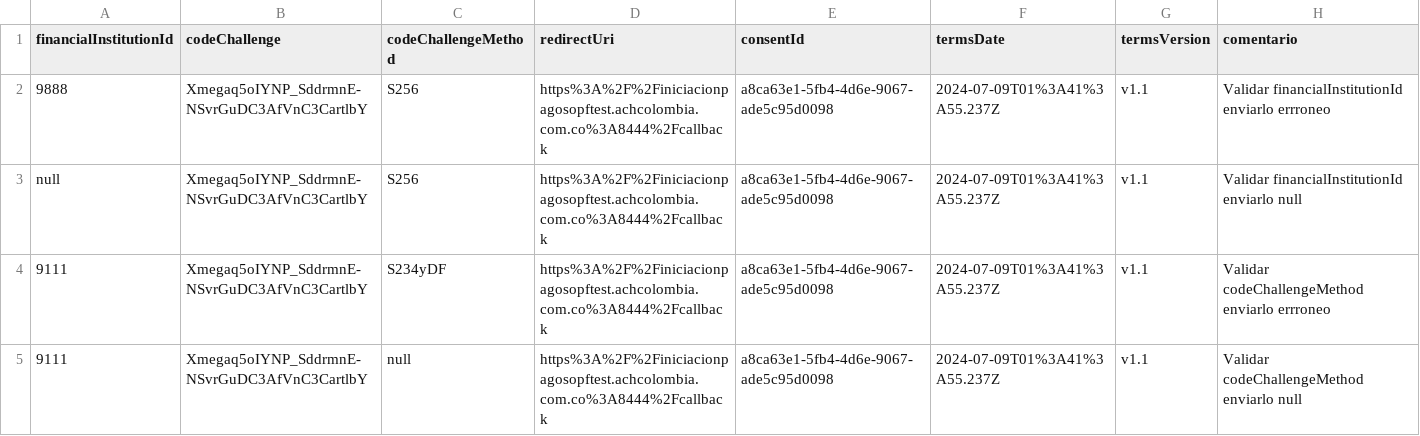
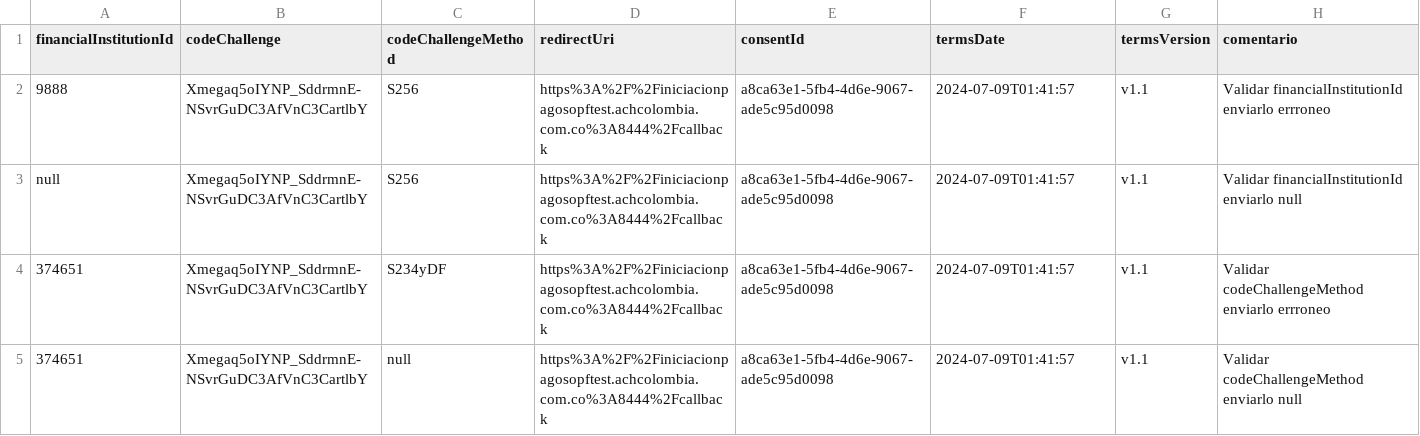
Before and after one commit to hugosoloadmin/Open-Finance, a CSV file: GET_HU14/Code500_Param.csv, drawn as a sheet.

```diff
--- a/GET_HU14/Code500_Param.csv
+++ b/GET_HU14/Code500_Param.csv
@@ -1,5 +1,5 @@
 financialInstitutionId,codeChallenge,codeChallengeMethod,redirectUri,consentId,termsDate,termsVersion,comentario
-9888,Xmegaq5oIYNP_SddrmnE-NSvrGuDC3AfVnC3CartlbY,S256,https%3A%2F%2Finiciacionpagosopftest.achcolombia.com.co%3A8444%2Fcallback,a8ca63e1-5fb4-4d6e-9067-ade5c95d0098,2024-07-09T01%3A41%3A55.237Z,v1.1,Validar financialInstitutionId enviarlo errroneo
-null,Xmegaq5oIYNP_SddrmnE-NSvrGuDC3AfVnC3CartlbY,S256,https%3A%2F%2Finiciacionpagosopftest.achcolombia.com.co%3A8444%2Fcallback,a8ca63e1-5fb4-4d6e-9067-ade5c95d0098,2024-07-09T01%3A41%3A55.237Z,v1.1,Validar financialInstitutionId enviarlo null
-9111,Xmegaq5oIYNP_SddrmnE-NSvrGuDC3AfVnC3CartlbY,S234yDF,https%3A%2F%2Finiciacionpagosopftest.achcolombia.com.co%3A8444%2Fcallback,a8ca63e1-5fb4-4d6e-9067-ade5c95d0098,2024-07-09T01%3A41%3A55.237Z,v1.1,Validar codeChallengeMethod enviarlo errroneo
-9111,Xmegaq5oIYNP_SddrmnE-NSvrGuDC3AfVnC3CartlbY,null,https%3A%2F%2Finiciacionpagosopftest.achcolombia.com.co%3A8444%2Fcallback,a8ca63e1-5fb4-4d6e-9067-ade5c95d0098,2024-07-09T01%3A41%3A55.237Z,v1.1,Validar codeChallengeMethod enviarlo null
+9888,Xmegaq5oIYNP_SddrmnE-NSvrGuDC3AfVnC3CartlbY,S256,https%3A%2F%2Finiciacionpagosopftest.achcolombia.com.co%3A8444%2Fcallback,a8ca63e1-5fb4-4d6e-9067-ade5c95d0098,2024-07-09T01:41:57,v1.1,Validar financialInstitutionId enviarlo errroneo
+null,Xmegaq5oIYNP_SddrmnE-NSvrGuDC3AfVnC3CartlbY,S256,https%3A%2F%2Finiciacionpagosopftest.achcolombia.com.co%3A8444%2Fcallback,a8ca63e1-5fb4-4d6e-9067-ade5c95d0098,2024-07-09T01:41:57,v1.1,Validar financialInstitutionId enviarlo null
+374651,Xmegaq5oIYNP_SddrmnE-NSvrGuDC3AfVnC3CartlbY,S234yDF,https%3A%2F%2Finiciacionpagosopftest.achcolombia.com.co%3A8444%2Fcallback,a8ca63e1-5fb4-4d6e-9067-ade5c95d0098,2024-07-09T01:41:57,v1.1,Validar codeChallengeMethod enviarlo errroneo
+374651,Xmegaq5oIYNP_SddrmnE-NSvrGuDC3AfVnC3CartlbY,null,https%3A%2F%2Finiciacionpagosopftest.achcolombia.com.co%3A8444%2Fcallback,a8ca63e1-5fb4-4d6e-9067-ade5c95d0098,2024-07-09T01:41:57,v1.1,Validar codeChallengeMethod enviarlo null
```
Also changed, not shown: GET_HU14/Code200_Param.csv, GET_HU14/Code400_Param.csv, 29 other files.
